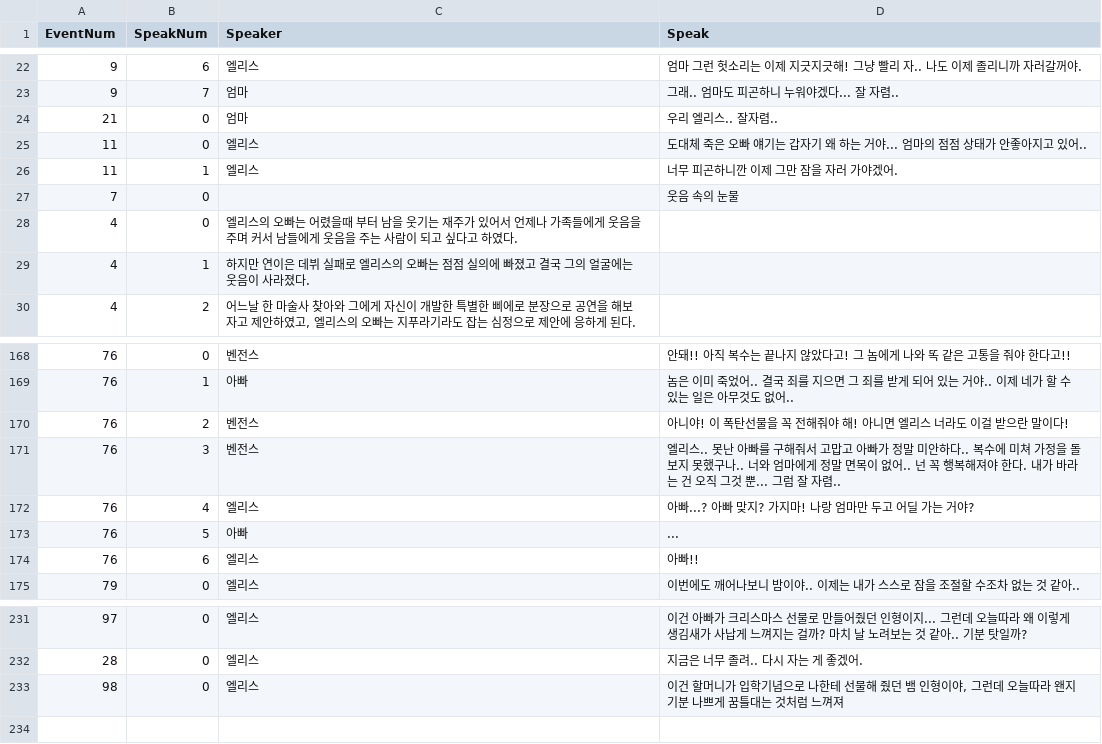
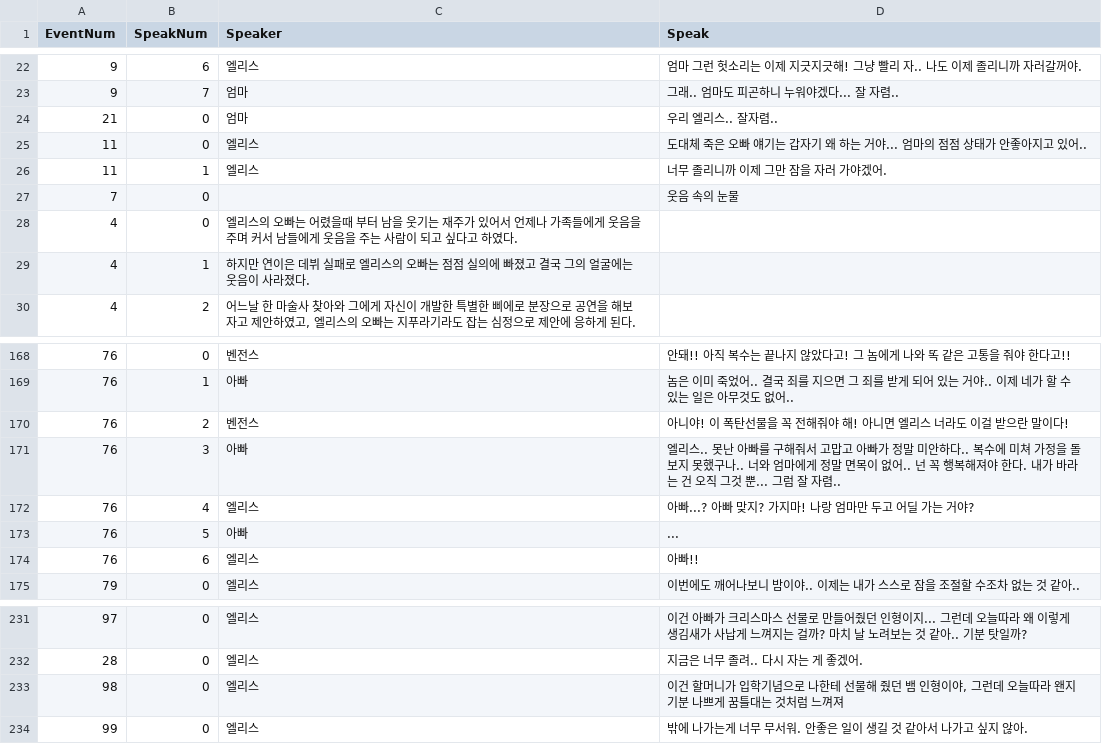
Before and after one commit to jung-yul-ho/Alice, a CSV file: EventSetting.csv, drawn as a sheet; only a part is shown, gaps mark what is left out.

Commit message:
정열호
여기서부터 새로 뒤집어 씌우시면됩니다.

```diff
--- a/EventSetting.csv
+++ b/EventSetting.csv
@@ -25,3 +25,3 @@ EventNum,SpeakNum,Speaker,Speak
 11,0,엘리스,"도대체 죽은 오빠 얘기는 갑자기 왜 하는 거야... 엄마의 점점 상태가 안좋아지고 있어.."
-11,1,엘리스,"너무 피곤하니깐 이제 그만 잠을 자러 가야겠어."
+11,1,엘리스,"너무 졸리니까 이제 그만 잠을 자러 가야겠어."
 7,0,, 웃음 속의 눈물
@@ -170,3 +170,3 @@ EventNum,SpeakNum,Speaker,Speak
 76,2,벤전스,"아니야! 이 폭탄선물을 꼭 전해줘야 해! 아니면 엘리스 너라도 이걸 받으란 말이다!"
-76,3,벤전스,"엘리스.. 못난 아빠를 구해줘서 고맙고 아빠가 정말 미안하다.. 복수에 미쳐 가정을 돌보지 못했구나.. 너와 엄마에게 정말 면목이 없어.. 넌 꼭 행복해져야 한다. 내가 바라는 건 오직 그것 뿐... 그럼 잘 자렴.."
+76,3,아빠,"엘리스.. 못난 아빠를 구해줘서 고맙고 아빠가 정말 미안하다.. 복수에 미쳐 가정을 돌보지 못했구나.. 너와 엄마에게 정말 면목이 없어.. 넌 꼭 행복해져야 한다. 내가 바라는 건 오직 그것 뿐... 그럼 잘 자렴.."
 76,4,엘리스,"아빠...? 아빠 맞지? 가지마! 나랑 엄마만 두고 어딜 가는 거야?"
@@ -233 +233,2 @@ EventNum,SpeakNum,Speaker,Speak
 98,0,엘리스,"이건 할머니가 입학기념으로 나한테 선물해 줬던 뱀 인형이야, 그런데 오늘따라 왠지 기분 나쁘게 꿈틀대는 것처럼 느껴져"
+99,0,엘리스,"밖에 나가는게 너무 무서워. 안좋은 일이 생길 것 같아서 나가고 싶지 않아. "
```
